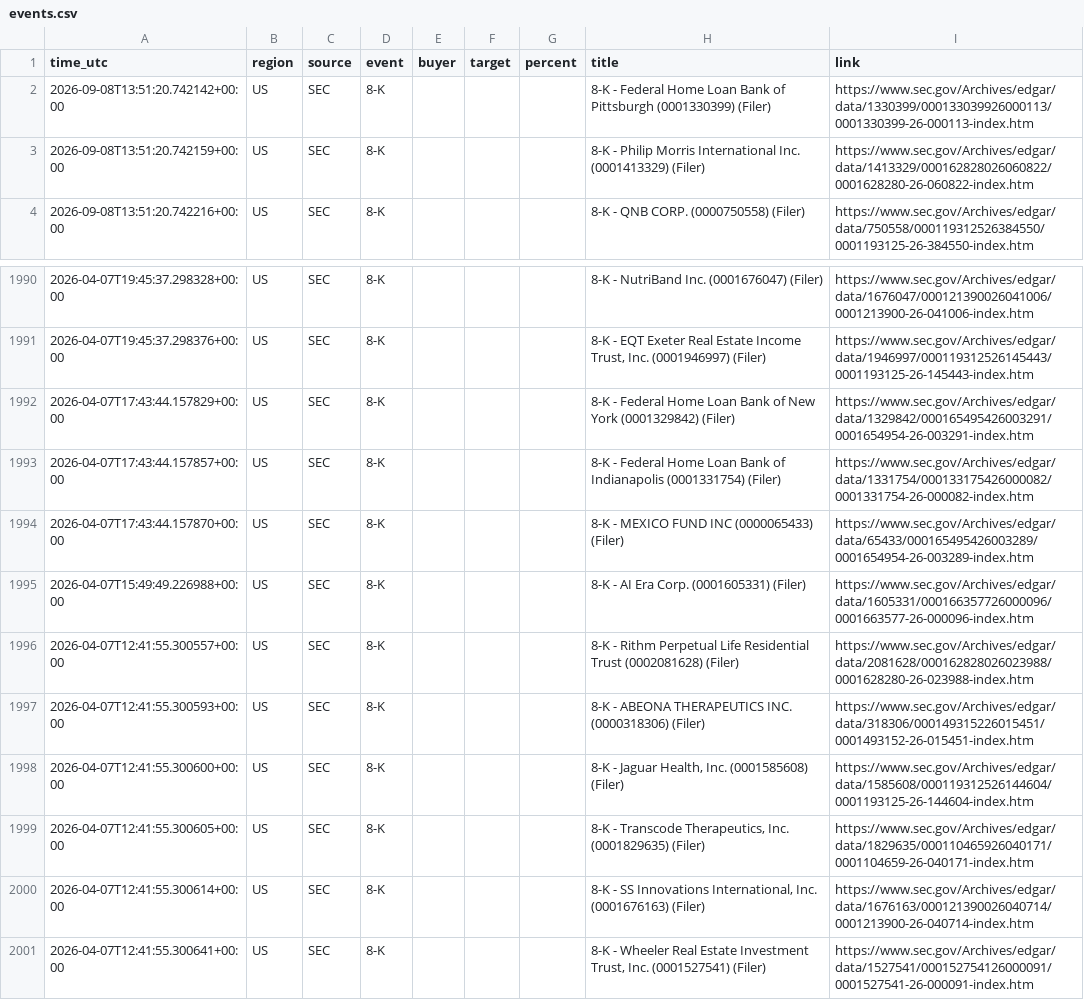
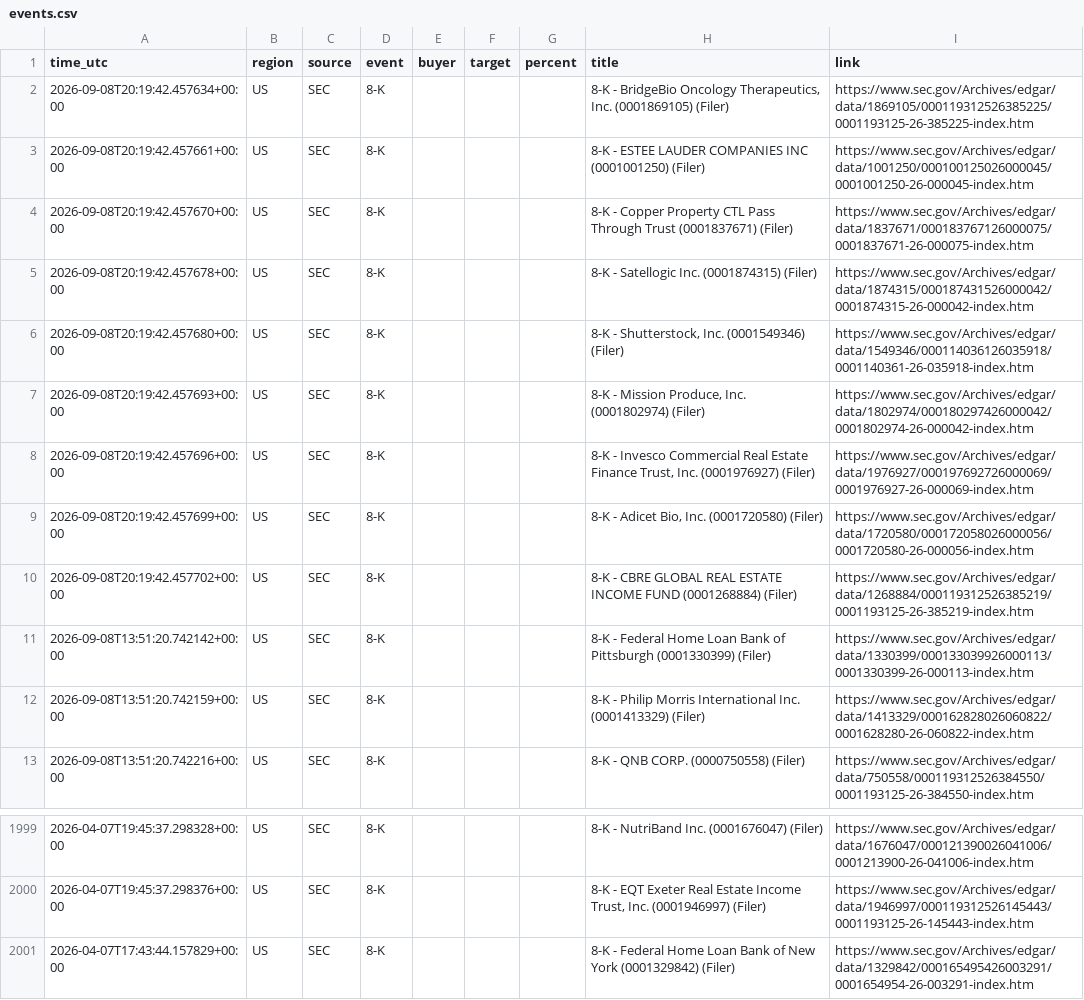
Before and after one commit to 495m5mghnv-arch/StakeWatch-, a CSV file: docs/events.csv, drawn as a sheet; only a part is shown, gaps mark what is left out.

Commit message:
Update SEC data

```diff
--- a/docs/events.csv
+++ b/docs/events.csv
@@ -1,2 +1,11 @@
 time_utc,region,source,event,buyer,target,percent,title,link
+2026-09-08T20:19:42.457634+00:00,US,SEC,8-K,,,,"8-K - BridgeBio Oncology Therapeutics, Inc. (0001869105) (Filer)",https://www.sec.gov/Archives/edgar/data/1869105/000119312526385225/0001193125-26-385225-index.htm
+2026-09-08T20:19:42.457661+00:00,US,SEC,8-K,,,,8-K - ESTEE LAUDER COMPANIES INC (0001001250) (Filer),https://www.sec.gov/Archives/edgar/data/1001250/000100125026000045/0001001250-26-000045-index.htm
+2026-09-08T20:19:42.457670+00:00,US,SEC,8-K,,,,8-K - Copper Property CTL Pass Through Trust (0001837671) (Filer),https://www.sec.gov/Archives/edgar/data/1837671/000183767126000075/0001837671-26-000075-index.htm
+2026-09-08T20:19:42.457678+00:00,US,SEC,8-K,,,,8-K - Satellogic Inc. (0001874315) (Filer),https://www.sec.gov/Archives/edgar/data/1874315/000187431526000042/0001874315-26-000042-index.htm
+2026-09-08T20:19:42.457680+00:00,US,SEC,8-K,,,,"8-K - Shutterstock, Inc. (0001549346) (Filer)",https://www.sec.gov/Archives/edgar/data/1549346/000114036126035918/0001140361-26-035918-index.htm
+2026-09-08T20:19:42.457693+00:00,US,SEC,8-K,,,,"8-K - Mission Produce, Inc. (0001802974) (Filer)",https://www.sec.gov/Archives/edgar/data/1802974/000180297426000042/0001802974-26-000042-index.htm
+2026-09-08T20:19:42.457696+00:00,US,SEC,8-K,,,,"8-K - Invesco Commercial Real Estate Finance Trust, Inc. (0001976927) (Filer)",https://www.sec.gov/Archives/edgar/data/1976927/000197692726000069/0001976927-26-000069-index.htm
+2026-09-08T20:19:42.457699+00:00,US,SEC,8-K,,,,"8-K - Adicet Bio, Inc. (0001720580) (Filer)",https://www.sec.gov/Archives/edgar/data/1720580/000172058026000056/0001720580-26-000056-index.htm
+2026-09-08T20:19:42.457702+00:00,US,SEC,8-K,,,,8-K - CBRE GLOBAL REAL ESTATE INCOME FUND (0001268884) (Filer),https://www.sec.gov/Archives/edgar/data/1268884/000119312526385219/0001193125-26-385219-index.htm
 2026-09-08T13:51:20.742142+00:00,US,SEC,8-K,,,,8-K - Federal Home Loan Bank of Pittsburgh (0001330399) (Filer),https://www.sec.gov/Archives/edgar/data/1330399/000133039926000113/0001330399-26-000113-index.htm
@@ -1992,10 +2001 @@ time_utc,region,source,event,buyer,target,percent,title,link
 2026-04-07T17:43:44.157829+00:00,US,SEC,8-K,,,,8-K - Federal Home Loan Bank of New York (0001329842) (Filer),https://www.sec.gov/Archives/edgar/data/1329842/000165495426003291/0001654954-26-003291-index.htm
-2026-04-07T17:43:44.157857+00:00,US,SEC,8-K,,,,8-K - Federal Home Loan Bank of Indianapolis (0001331754) (Filer),https://www.sec.gov/Archives/edgar/data/1331754/000133175426000082/0001331754-26-000082-index.htm
-2026-04-07T17:43:44.157870+00:00,US,SEC,8-K,,,,8-K - MEXICO FUND INC (0000065433) (Filer),https://www.sec.gov/Archives/edgar/data/65433/000165495426003289/0001654954-26-003289-index.htm
-2026-04-07T15:49:49.226988+00:00,US,SEC,8-K,,,,8-K - AI Era Corp. (0001605331) (Filer),https://www.sec.gov/Archives/edgar/data/1605331/000166357726000096/0001663577-26-000096-index.htm
-2026-04-07T12:41:55.300557+00:00,US,SEC,8-K,,,,8-K - Rithm Perpetual Life Residential Trust (0002081628) (Filer),https://www.sec.gov/Archives/edgar/data/2081628/000162828026023988/0001628280-26-023988-index.htm
-2026-04-07T12:41:55.300593+00:00,US,SEC,8-K,,,,8-K - ABEONA THERAPEUTICS INC. (0000318306) (Filer),https://www.sec.gov/Archives/edgar/data/318306/000149315226015451/0001493152-26-015451-index.htm
-2026-04-07T12:41:55.300600+00:00,US,SEC,8-K,,,,"8-K - Jaguar Health, Inc. (0001585608) (Filer)",https://www.sec.gov/Archives/edgar/data/1585608/000119312526144604/0001193125-26-144604-index.htm
-2026-04-07T12:41:55.300605+00:00,US,SEC,8-K,,,,"8-K - Transcode Therapeutics, Inc. (0001829635) (Filer)",https://www.sec.gov/Archives/edgar/data/1829635/000110465926040171/0001104659-26-040171-index.htm
-2026-04-07T12:41:55.300614+00:00,US,SEC,8-K,,,,"8-K - SS Innovations International, Inc. (0001676163) (Filer)",https://www.sec.gov/Archives/edgar/data/1676163/000121390026040714/0001213900-26-040714-index.htm
-2026-04-07T12:41:55.300641+00:00,US,SEC,8-K,,,,"8-K - Wheeler Real Estate Investment Trust, Inc. (0001527541) (Filer)",https://www.sec.gov/Archives/edgar/data/1527541/000152754126000091/0001527541-26-000091-index.htm
```
Also changed, not shown: events.csv, 3 other files.
